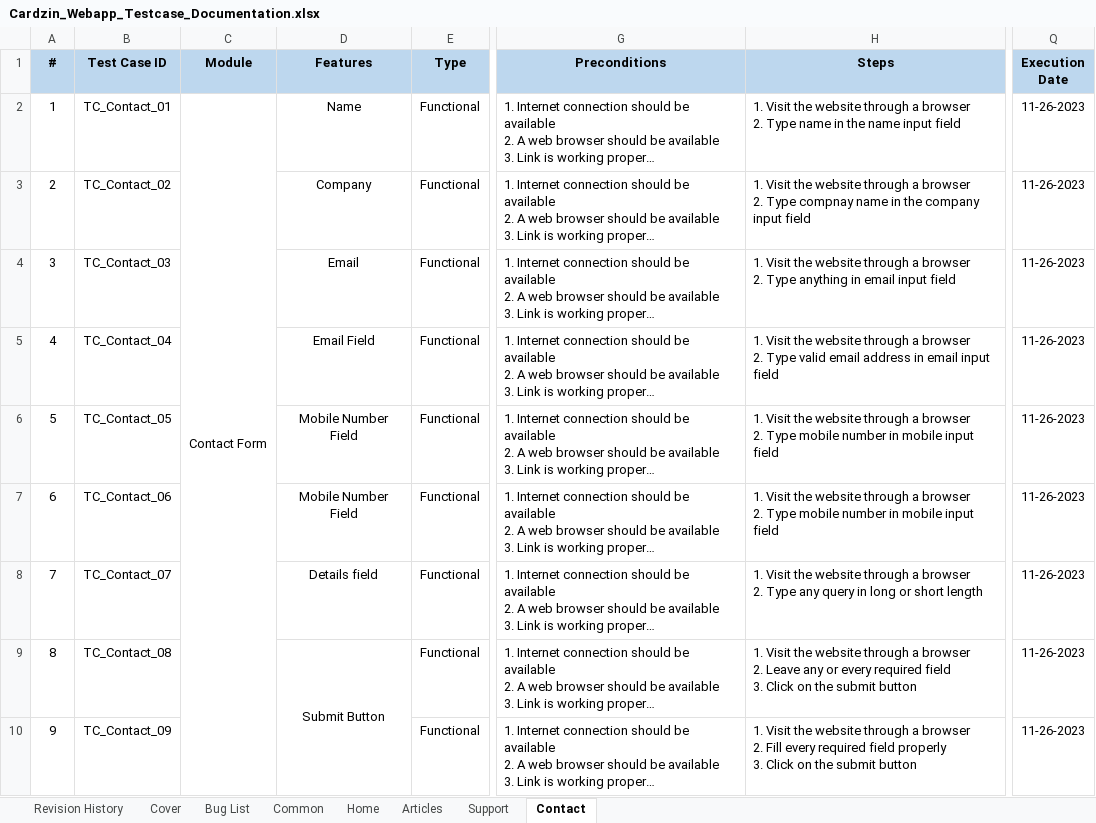
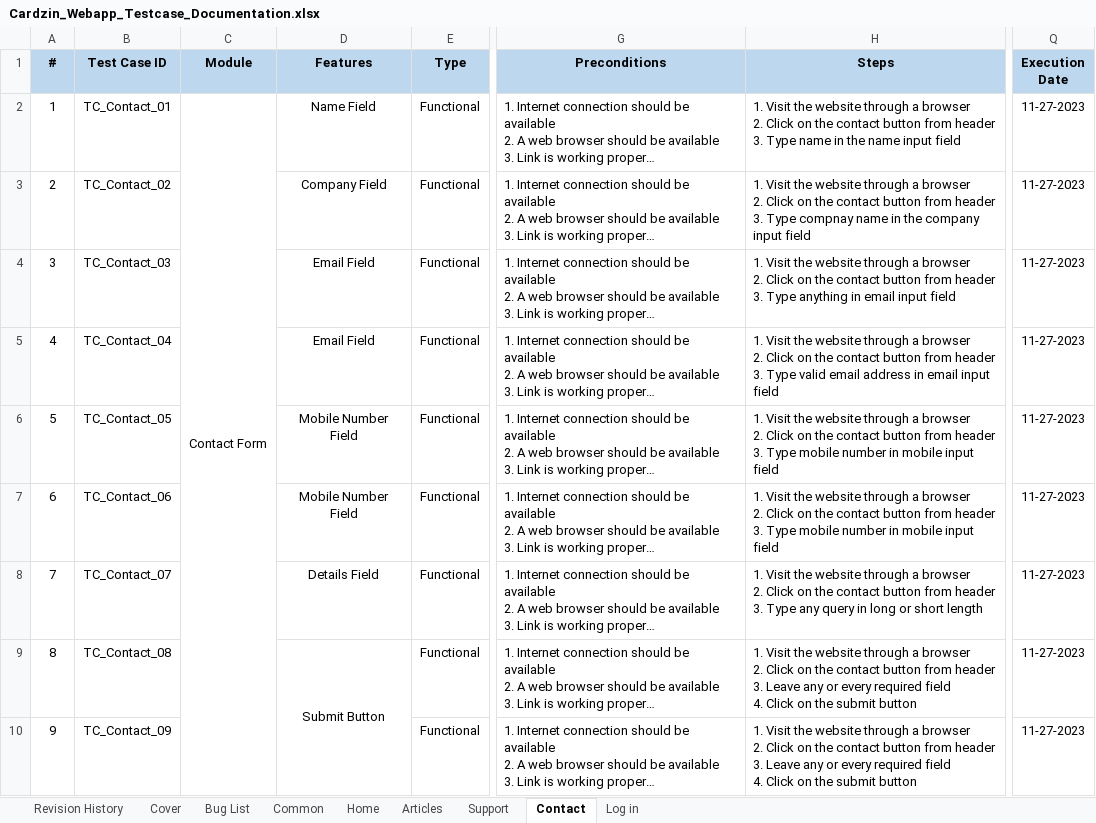
Before and after one commit to marjia16/cardzin-testing-doc, an Excel workbook: Cardzin_Webapp_Testcase_Documentation.xlsx, sheet Contact, drawn as a sheet; only a part is shown, gaps mark what is left out; long unchanged cells end in …; values as stored, in another font and other column widths than the file's, no borders; conditional formats not drawn; ↵ is a line break in a cell; the diff names each change by its address in the sheet, - before the commit and + after, or states it on an @@ line.

```diff
--- a/Cardzin_Webapp_Testcase_Documentation.xlsx (sheet Contact)
+++ b/Cardzin_Webapp_Testcase_Documentation.xlsx (sheet Contact)
+sheet tab: Log in
-D2 (Features): Name
+D2 (Features): Name Field
-H2 (Steps): …browser ↵ 2. Type name…
+H2 (Steps): …browser ↵ 2. Click on the contact button from header ↵ 3. Type name…
-Q2:Q10 (Execution Date): 11-26-2023
+Q2:Q10 (Execution Date): 11-27-2023
-D3 (Features): Company
+D3 (Features): Company Field
-H3 (Steps): …browser ↵ 2. Type compnay…
+H3 (Steps): …browser ↵ 2. Click on the contact button from header ↵ 3. Type compnay…
-D4 (Features): Email
+D4 (Features): Email Field
-H4 (Steps): …browser ↵ 2. Type anything…
+H4 (Steps): …browser ↵ 2. Click on the contact button from header ↵ 3. Type anything…
-H5 (Steps): …browser ↵ 2. Type valid…
+H5 (Steps): …browser ↵ 2. Click on the contact button from header ↵ 3. Type valid…
-H6:H7 (Steps): …browser ↵ 2. Type mobile…
+H6:H7 (Steps): …browser ↵ 2. Click on the contact button from header ↵ 3. Type mobile…
-D8 (Features): Details field
+D8 (Features): Details Field
-H8 (Steps): …browser ↵ 2. Type any…
+H8 (Steps): …browser ↵ 2. Click on the contact button from header ↵ 3. Type any…
-H9 (Steps): …browser ↵ 2. Leave any or every required field ↵ 3. Click on…
+H9 (Steps): …browser ↵ 2. Click on the contact button from header ↵ 3. Leave any or every required field ↵ 4. Click on…
-H10 (Steps): …browser ↵ 2. Fill every required field properly ↵ 3. Click on…
+H10 (Steps): …browser ↵ 2. Click on the contact button from header ↵ 3. Leave any or every required field ↵ 4. Click on…
```
Also changed, not shown: sheet Articles, sheet Support, sheet Bug List, sheet Home.
